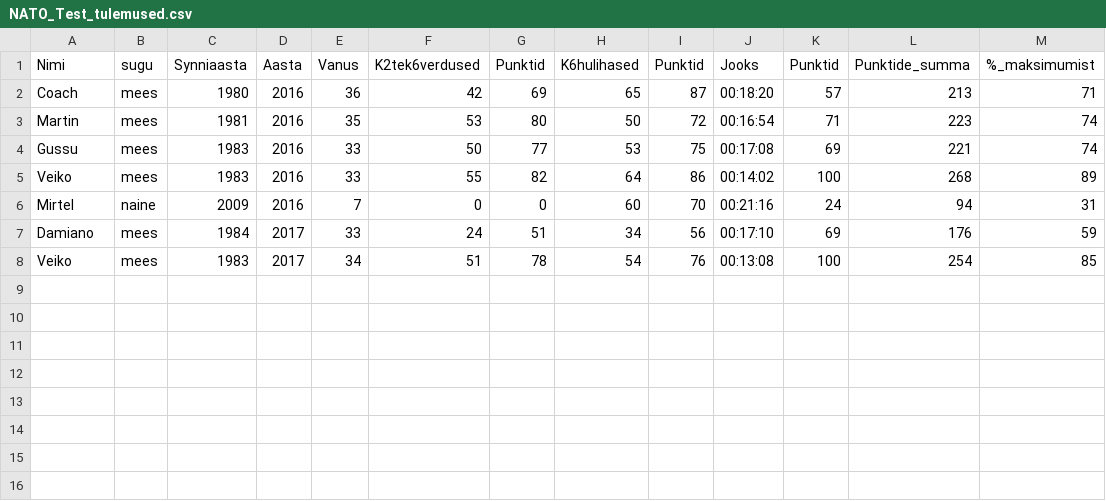
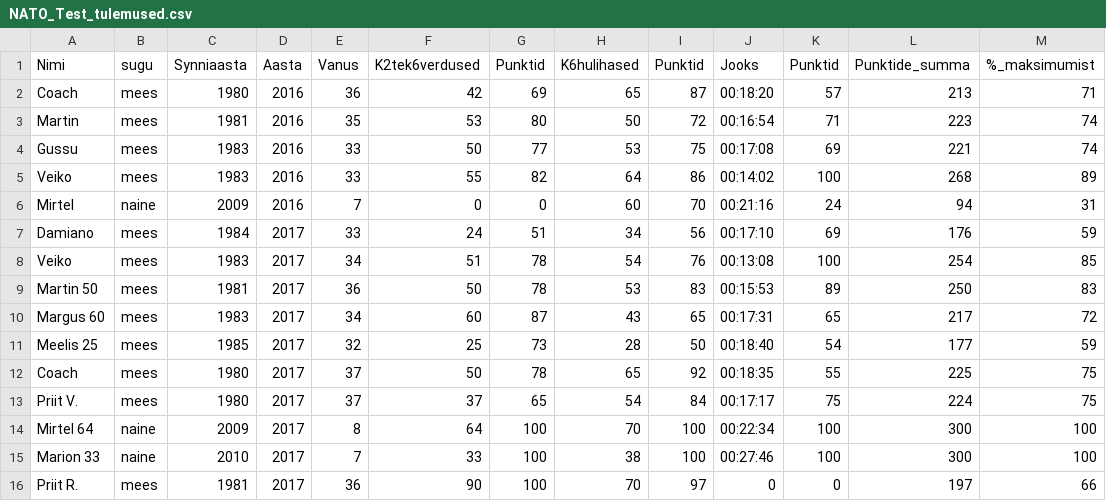
Before and after one commit to veiksa/natokas, a CSV file: NATO_Test_tulemused.csv, drawn as a sheet.

Commit message:
2017 koigi tulemused

```diff
--- a/NATO_Test_tulemused.csv
+++ b/NATO_Test_tulemused.csv
@@ -8 +8,9 @@ Damiano,mees,1984,2017,33,24,51,34,56,00:17:10,69,176,59
 Veiko,mees,1983,2017,34,51,78,54,76,00:13:08,100,254,85
+Martin 50,mees,1981,2017,36,50,78,53,83,00:15:53,89,250,83
+Margus 60,mees,1983,2017,34,60,87,43,65,00:17:31,65,217,72
+Meelis 25,mees,1985,2017,32,25,73,28,50,00:18:40,54,177,59
+Coach,mees,1980,2017,37,50,78,65,92,00:18:35,55,225,75
+Priit V.,mees,1980,2017,37,37,65,54,84,00:17:17,75,224,75
+Mirtel 64,naine,2009,2017,8,64,100,70,100,00:22:34,100,300,100
+Marion 33,naine,2010,2017,7,33,100,38,100,00:27:46,100,300,100
+Priit R.,mees,1981,2017,36,90,100,70,97,0,0,197,66
```
